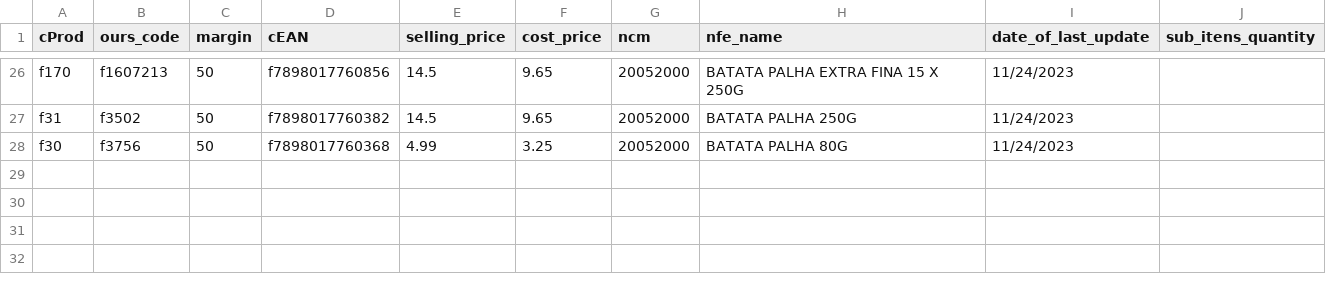
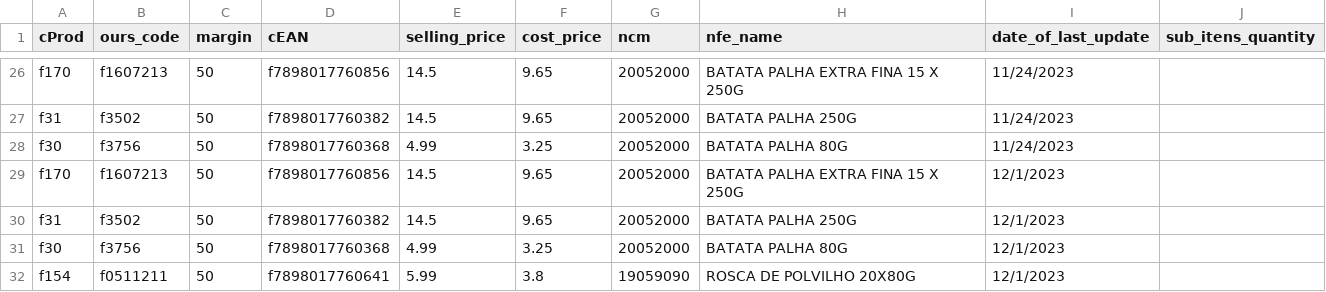
Before and after one commit to I3run01/bot-update-price-python, a CSV file: database/AMABILE MASSAS PRODUTOS ALIMENTICIOS LTD.csv, drawn as a sheet; only a part is shown, gaps mark what is left out; the diff names each change by its address in the sheet, - before the commit and + after, or states it on an @@ line.

Commit message:
new prods

```diff
--- a/database/AMABILE MASSAS PRODUTOS ALIMENTICIOS LTD.csv
+++ b/database/AMABILE MASSAS PRODUTOS ALIMENTICIOS LTD.csv
+row 29: f170 | f1607213 | 50 | f7898017760856 | 14.5 | 9.65 | 20052000 | BATATA PALHA EXTRA FINA 15 X 250G | 12/1/2023
+row 30: f31 | f3502 | 50 | f7898017760382 | 14.5 | 9.65 | 20052000 | BATATA PALHA 250G | 12/1/2023
+row 31: f30 | f3756 | 50 | f7898017760368 | 4.99 | 3.25 | 20052000 | BATATA PALHA 80G | 12/1/2023
+row 32: f154 | f0511211 | 50 | f7898017760641 | 5.99 | 3.8 | 19059090 | ROSCA DE POLVILHO 20X80G | 12/1/2023
```
Also changed, not shown: 2 other files.
